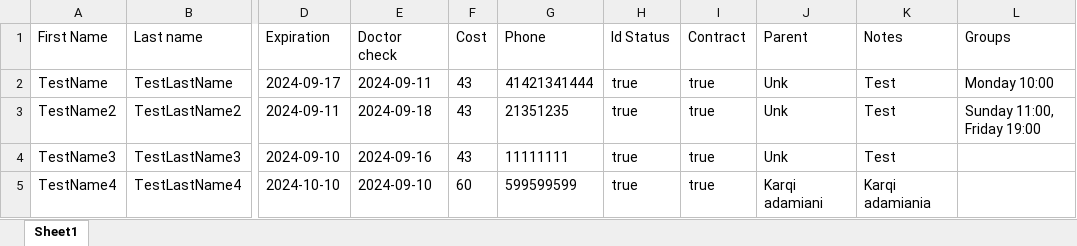
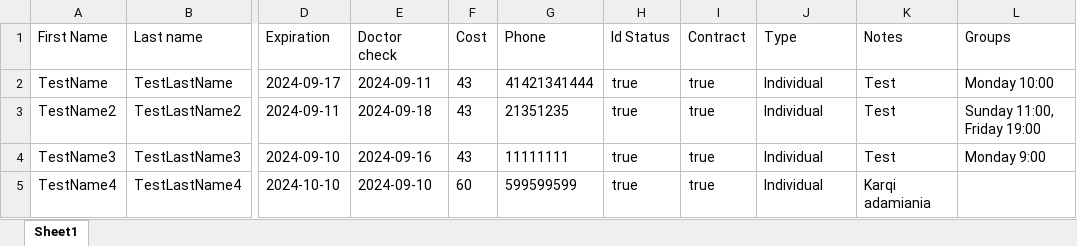
Before and after one commit to lazare1999/laguna-pools, an Excel workbook: laguna-pools-frontend/src/__tests__/data/Test_Excel.xlsx, sheet Sheet1, drawn as a sheet; only a part is shown, gaps mark what is left out; values as stored, in another font and other column widths than the file's, no borders; the diff names each change by its address in the sheet, - before the commit and + after, or states it on an @@ line.

Commit message:
Add group hour validation to excel import

```diff
--- a/laguna-pools-frontend/src/__tests__/data/Test_Excel.xlsx (sheet Sheet1)
+++ b/laguna-pools-frontend/src/__tests__/data/Test_Excel.xlsx (sheet Sheet1)
-J1: Parent
+J1: Type
-J2:J4 (Type): Unk
+J2:J4 (Type): Individual
-L4 (Groups): (empty)
+L4 (Groups): Monday 9:00
-J5 (Type): Karqi adamiani
+J5 (Type): Individual
```
Also changed, not shown: 2 other files.
